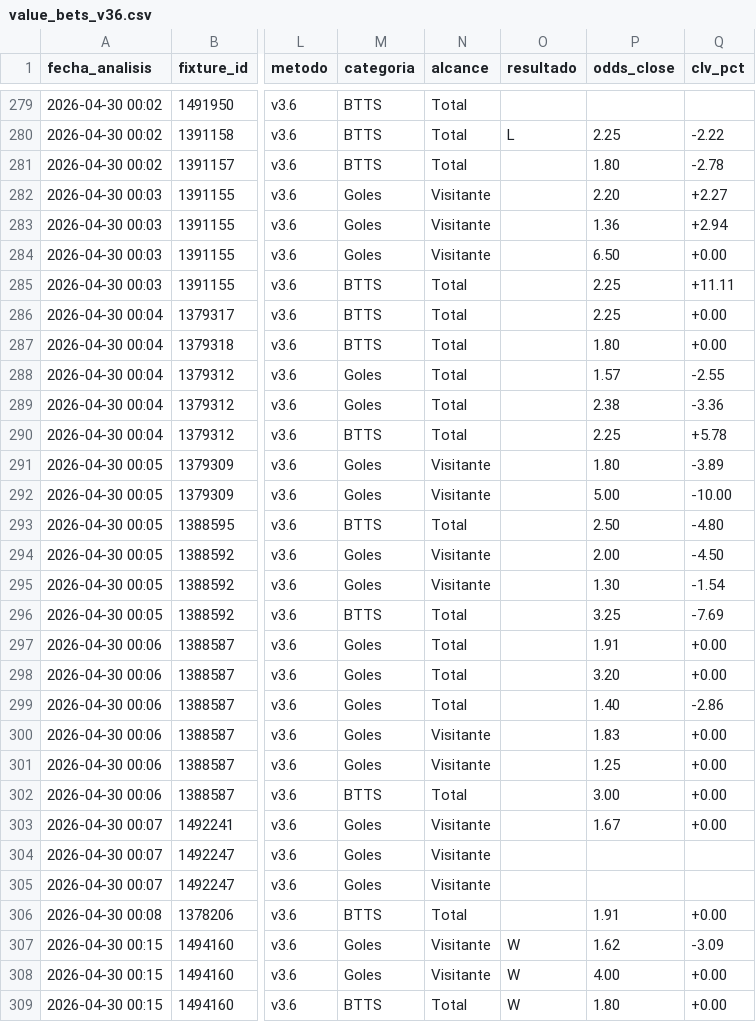
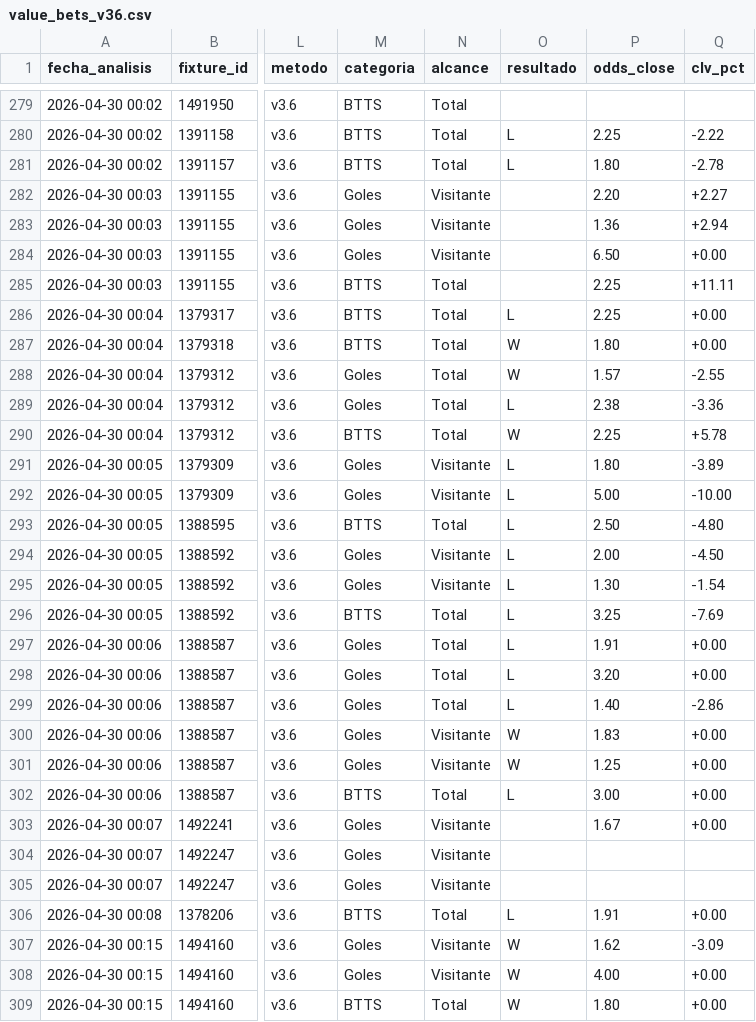
Before and after one commit to MatiasDas223/ApuestasDepo, a CSV file: data/apuestas/value_bets_v36.csv, drawn as a sheet; only a part is shown, gaps mark what is left out; the diff covers the shown part only; the diff names each change by its address in the sheet, - before the commit and + after, or states it on an @@ line.

```diff
--- a/data/apuestas/value_bets_v36.csv
+++ b/data/apuestas/value_bets_v36.csv
-O281 (resultado): (empty)
+O281 (resultado): L
-O286 (resultado): (empty)
+O286 (resultado): L
-O287:O288 (resultado): (empty)
+O287:O288 (resultado): W
-O289 (resultado): (empty)
+O289 (resultado): L
-O290 (resultado): (empty)
+O290 (resultado): W
-O291:O299 (resultado): (empty)
+O291:O299 (resultado): L
-O300:O301 (resultado): (empty)
+O300:O301 (resultado): W
-O302 (resultado): (empty)
+O302 (resultado): L
-O306 (resultado): (empty)
+O306 (resultado): L
```
Also changed, not shown: 10 edited cells elsewhere in this file, data/apuestas/value_bets_calibrado.csv, data/apuestas/value_bets_v33ref.csv, 24 other files.
